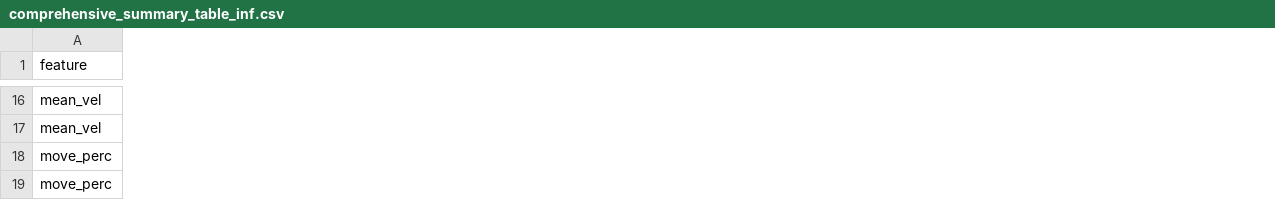
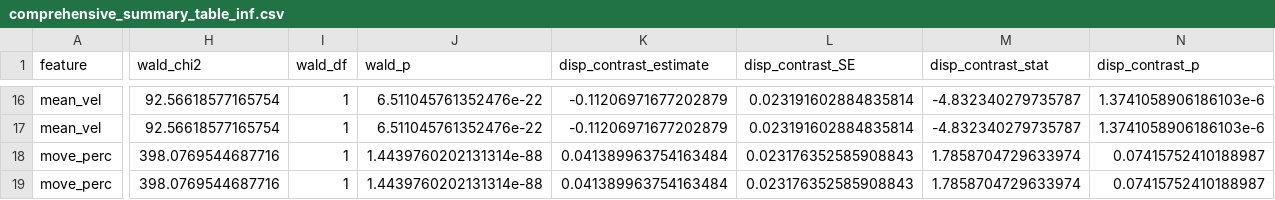
Before and after one commit to Wolfffff/queenright-queenless-analysis, a CSV file: results/comprehensive_summary_table_inf.csv, drawn as a sheet; only a part is shown, gaps mark what is left out; the diff covers the shown part only; the diff names each change by its address in the sheet, - before the commit and + after, or states it on an @@ line.

Commit message:
R2 stats: unified glmmTMB(dispformula) for nwp + hub-vs-non-hub
For the two analyses where the manuscript reports both means and
variances on the same data (colony-level network parameters; hub
bees vs non-hub queenless workers), collapse the previous two-stage
setup (lme4 mean + separate glmmTMB variance) into a single
glmmTMB(family=gaussian(), dispformula=~Treatment) per response.
Wald chi-squared on the fixed effect (via car::Anova qualified, not
attached, so car::recode doesn't shadow dplyr::recode in load_data.R)
gives the mean comparison p-value; pairs(emmeans(..., component="disp"))
gives the variance comparison. Both halves now share the same SEs.

Scripts changed:
- scripts/manuscript/lmms_nwp.R: rewritten in unified form
- scripts/manuscript/lmms_qlw_v_inf.R: unified (was lmer + separate glmmTMB)

Scripts left as-is:
- scripts/manuscript/lmms_queen_v_nestmates.R and
  scripts/manuscript/lmms_queen_v_infl.R: these feed text that
  reports means only (queen-vs-worker, queen-vs-hub-bee). The
  reviewer's two-model concern doesn't apply, and forcing
  dispformula caused non-PD Hessian for N90.Day4, Initiation.Freq,
  and OvaryIndex.

Other changes:
- scripts/manuscript/fig_4_new.R: panel C lines and 95% CI ribbons
  now come from predict(re.form=NA) on the glmmTMB interaction model
  (Degree ~ QR_Queen_Condition * ovary_idx + (1|Trial)), replacing
  the previous independent geom_smooth(method="lm"). Caption updated
  in main text.
- scripts/manuscript/si/s12.R: y-axis "Degree Assortativity Percentile"
  -> "Hub Bee Assortativity Percentile"; output path rerouted to
  manuscript/figures/si/keystone_assortativity.jpeg so the SI tex
  reference resolves.

Rendered figure deltas in figures/manuscript/.

```diff
--- a/results/comprehensive_summary_table_inf.csv
+++ b/results/comprehensive_summary_table_inf.csv
+column H (wald_chi2), rows 16-19: 92.56618577165754 | 92.56618577165754 | 398.0769544687716 | 398.0769544687716
+column I (wald_df), rows 16-19: all 1
+column J (wald_p), rows 16-19: 6.511045761352476e-22 | 6.511045761352476e-22 | 1.4439760202131314e-88 | 1.4439760202131314e-88
+column K (disp_contrast_estimate), rows 16-19: -0.11206971677202879 | -0.11206971677202879 | 0.041389963754163484 | 0.041389963754163484
+column L (disp_contrast_SE), rows 16-19: 0.023191602884835814 | 0.023191602884835814 | 0.023176352585908843 | 0.023176352585908843
+column M (disp_contrast_stat), rows 16-19: -4.832340279735787 | -4.832340279735787 | 1.7858704729633974 | 1.7858704729633974
+column N (disp_contrast_p), rows 16-19: 1.3741058906186103e-6 | 1.3741058906186103e-6 | 0.07415752410188987 | 0.07415752410188987
```
Also changed, not shown: 72 edited cells elsewhere in this file, results/comprehensive_summary_table_nwp.csv, 6 other files.
